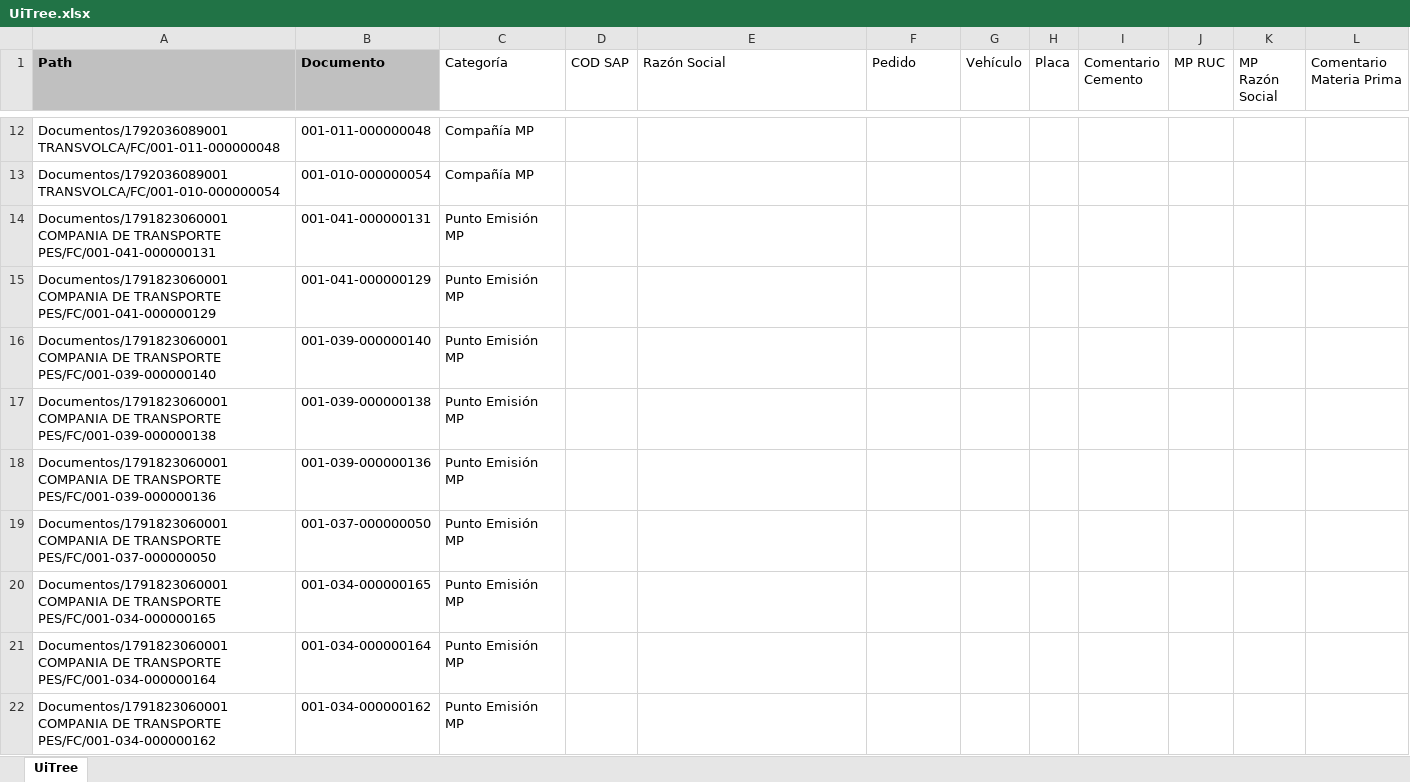
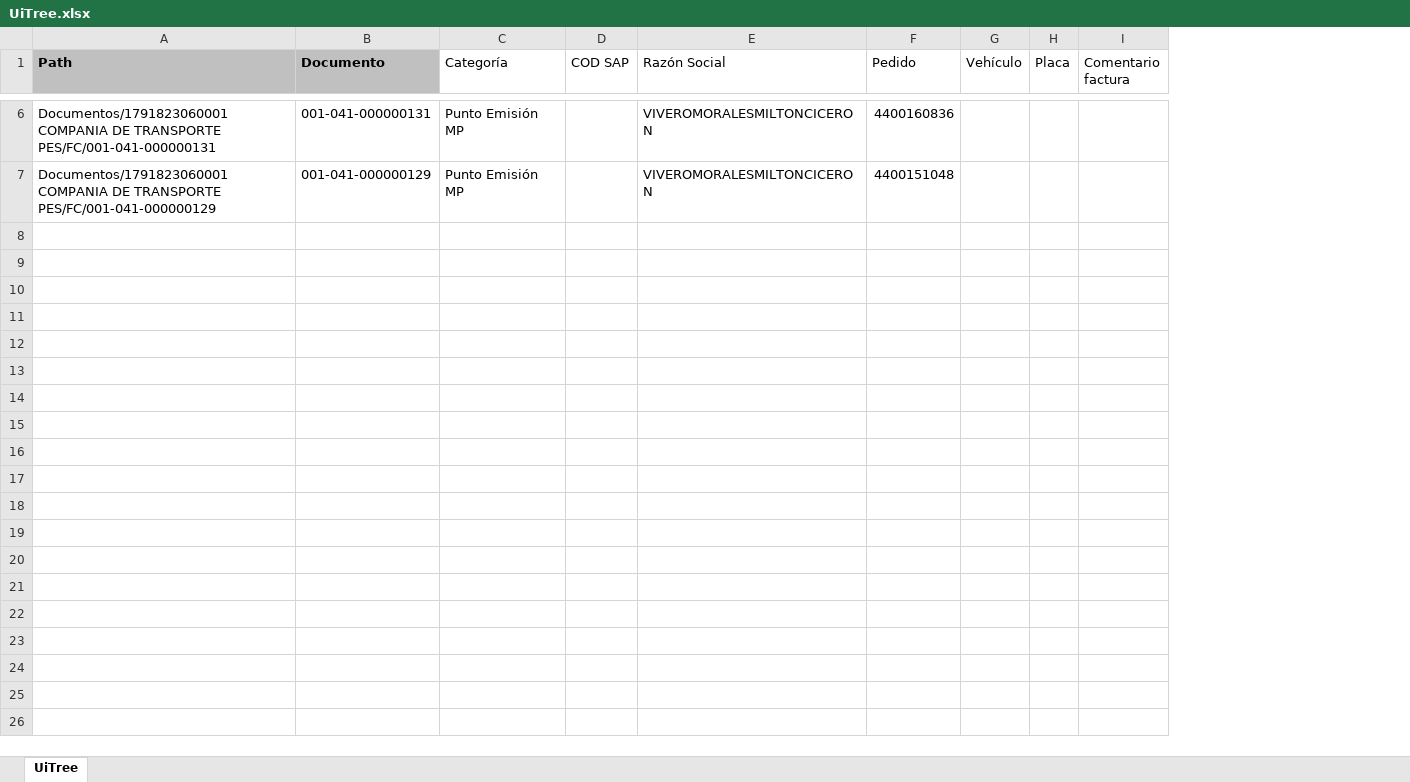
Before and after one commit to BenCruzSar95/uipathunacem, an Excel workbook: Robot Cuentas por Cobrar/Config/Archivos/UiTree.xlsx, sheet UiTree, drawn as a sheet; only a part is shown, gaps mark what is left out; values as stored, in another font and other column widths than the file's, no borders; removed rows and columns are numbered as before the commit, all else as after; the diff covers the shown part only; the diff names each change by its address in the sheet, - before the commit and + after, or states it on an @@ line.

```diff
--- a/Robot Cuentas por Cobrar/Config/Archivos/UiTree.xlsx (sheet UiTree)
+++ b/Robot Cuentas por Cobrar/Config/Archivos/UiTree.xlsx (sheet UiTree)
-column I (Comentario Cemento), empty
-column J (MP RUC), empty
-column K (MP Razón Social), empty
-column L (Comentario Materia Prima), empty
+column I (Comentario factura), empty
-row 12: Documentos/1792036089001 TRANSVOLCA/FC/001-011-000000048 | 001-011-000000048 | Compañía MP
-row 13: Documentos/1792036089001 TRANSVOLCA/FC/001-010-000000054 | 001-010-000000054 | Compañía MP
-E6:E7 (Razón Social): (empty)
+E6:E7 (Razón Social): VIVEROMORALESMILTONCICERON
-F6 (Pedido): (empty)
+F6 (Pedido): 4400160836
-F7 (Pedido): (empty)
+F7 (Pedido): 4400151048
-row 16: Documentos/1791823060001 COMPANIA DE TRANSPORTE PES/FC/001-039-000000140 | 001-039-000000140 | Punto Emisión MP
-row 17: Documentos/1791823060001 COMPANIA DE TRANSPORTE PES/FC/001-039-000000138 | 001-039-000000138 | Punto Emisión MP
-row 18: Documentos/1791823060001 COMPANIA DE TRANSPORTE PES/FC/001-039-000000136 | 001-039-000000136 | Punto Emisión MP
-row 19: Documentos/1791823060001 COMPANIA DE TRANSPORTE PES/FC/001-037-000000050 | 001-037-000000050 | Punto Emisión MP
-row 20: Documentos/1791823060001 COMPANIA DE TRANSPORTE PES/FC/001-034-000000165 | 001-034-000000165 | Punto Emisión MP
-row 21: Documentos/1791823060001 COMPANIA DE TRANSPORTE PES/FC/001-034-000000164 | 001-034-000000164 | Punto Emisión MP
-row 22: Documentos/1791823060001 COMPANIA DE TRANSPORTE PES/FC/001-034-000000162 | 001-034-000000162 | Punto Emisión MP
```
Also changed, not shown: 1 added row, 7 removed rows and 3 edited cells elsewhere in this sheet, Robot Cuentas por Cobrar/Config/Archivos/Reporte MP 16 mar al 15abr 22_placa.xlsx, 44 other files.
